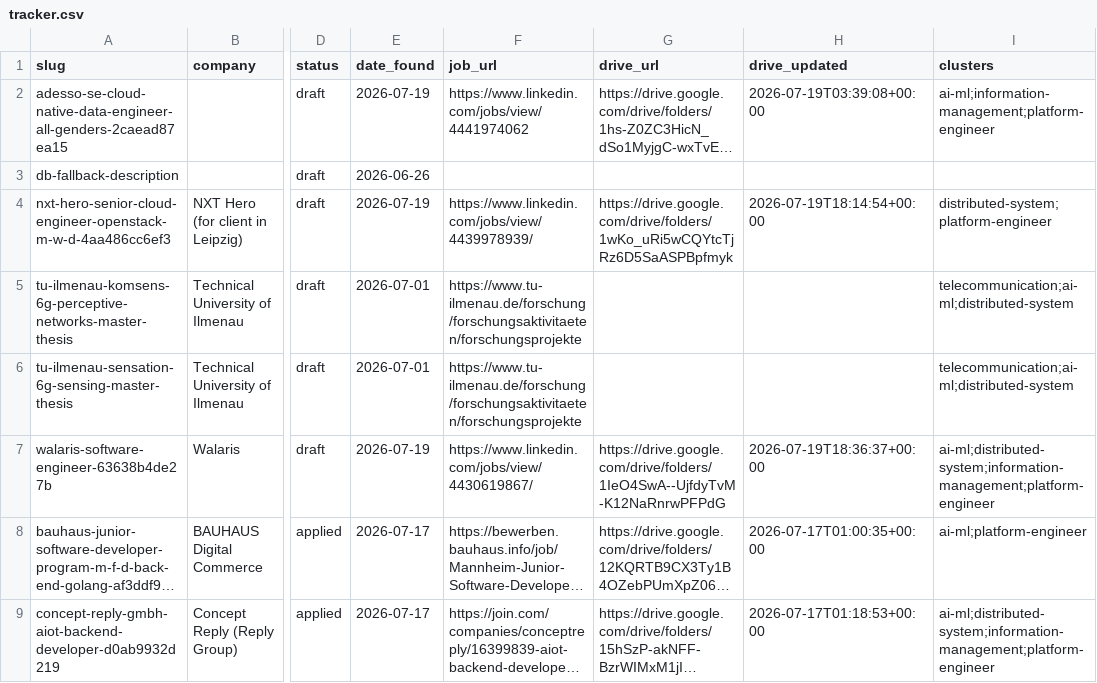
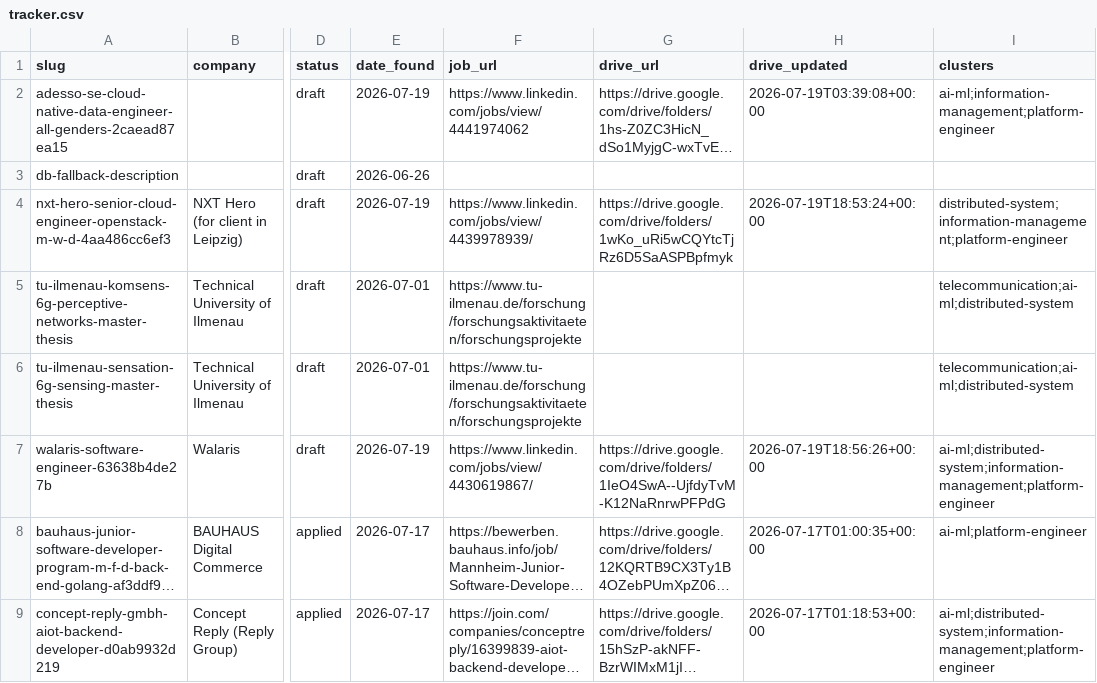
Before and after one commit to radheem/my-cv, a CSV file: applications/tracker.csv, drawn as a sheet; only a part is shown, gaps mark what is left out; long unchanged cells end in …; the diff names each change by its address in the sheet, - before the commit and + after, or states it on an @@ line.

Commit message:
chore: Shorten AiVader internship header to 'AiVader GmbH - Research Engineering Intern', and regenerate nxt-hero and walaris applications

```diff
--- a/applications/tracker.csv
+++ b/applications/tracker.csv
-H4 (drive_updated): 2026-07-19T18:14:54+00:00
+H4 (drive_updated): 2026-07-19T18:53:24+00:00
-I4 (clusters): distributed-system;platform-engineer
+I4 (clusters): distributed-system;information-management;platform-engineer
-H7 (drive_updated): 2026-07-19T18:36:37+00:00
+H7 (drive_updated): 2026-07-19T18:56:26+00:00
```
Also changed, not shown: 24 other files.
